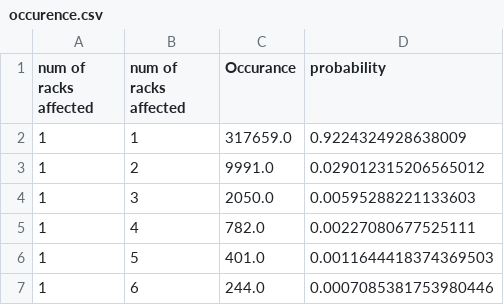
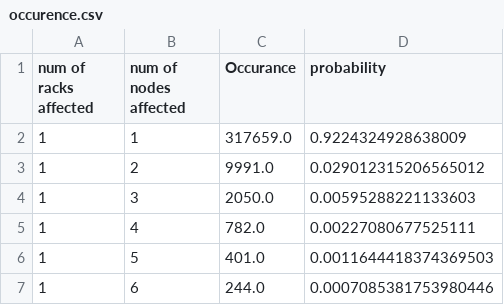
Before and after one commit to quarktetra/RandomCodes, a CSV file: Python/occurence.csv, drawn as a sheet; only a part is shown.

Commit message:
header fix
fixing a typo in the header

```diff
--- a/Python/occurence.csv
+++ b/Python/occurence.csv
@@ -1,2 +1,2 @@
-num of racks affected,num of racks affected,Occurance,probability
+num of racks affected,num of nodes affected,Occurance,probability
 1,1,317659.0,0.9224324928638009
```
Also changed, not shown: 1 other file.
